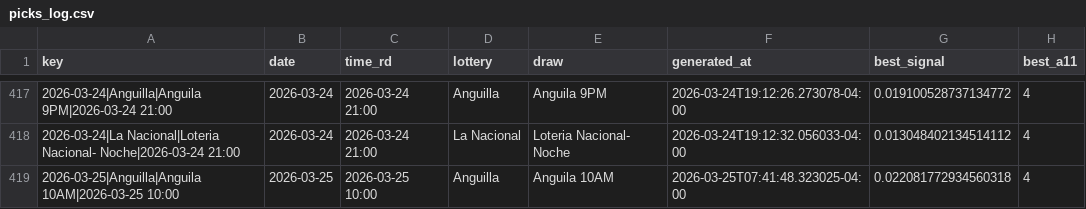
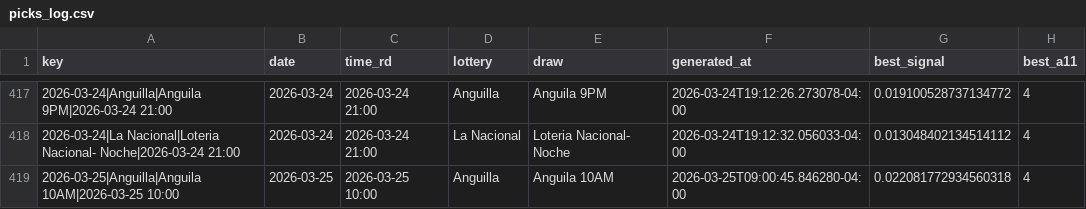
Before and after one commit to carbosota1/LotMix, a CSV file: data/picks_log.csv, drawn as a sheet; only a part is shown, gaps mark what is left out; the diff names each change by its address in the sheet, - before the commit and + after, or states it on an @@ line.

```diff
--- a/data/picks_log.csv
+++ b/data/picks_log.csv
-F419 (generated_at): 2026-03-25T07:41:48.323025-04:00
+F419 (generated_at): 2026-03-25T09:00:45.846280-04:00
```
Also changed, not shown: 2 other files.
